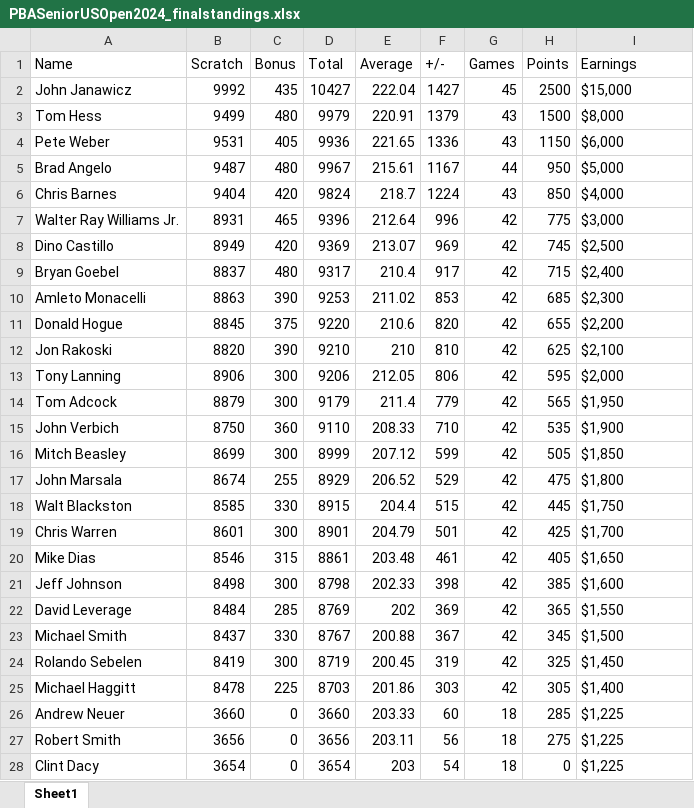
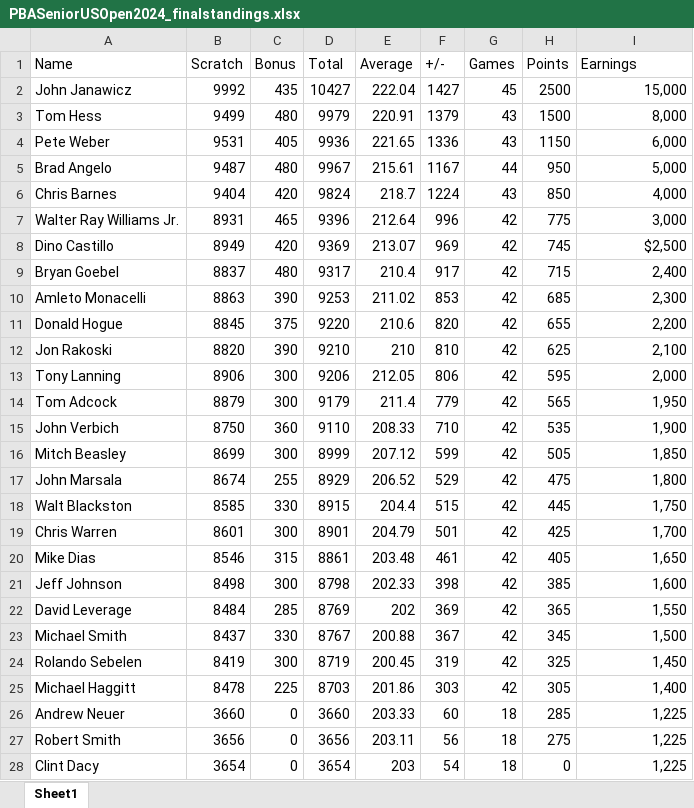
Before and after one commit to lucazdev189/PBAData, an Excel workbook: inst/extdata/PBASeniorUSOpen2024_finalstandings.xlsx, sheet Sheet1, drawn as a sheet; only a part is shown; values as stored, in another font and other column widths than the file's, no borders; the diff covers the shown part only; the diff names each change by its address in the sheet, - before the commit and + after, or states it on an @@ line.

Commit message:
minor changes to the pbaseniorusopen2024 excel file

```diff
--- a/inst/extdata/PBASeniorUSOpen2024_finalstandings.xlsx (sheet Sheet1)
+++ b/inst/extdata/PBASeniorUSOpen2024_finalstandings.xlsx (sheet Sheet1)
-I2 (Earnings): $15,000
+I2 (Earnings): 15,000
-I3 (Earnings): $8,000
+I3 (Earnings): 8,000
-I4 (Earnings): $6,000
+I4 (Earnings): 6,000
-I5 (Earnings): $5,000
+I5 (Earnings): 5,000
-I6 (Earnings): $4,000
+I6 (Earnings): 4,000
-I7 (Earnings): $3,000
+I7 (Earnings): 3,000
-I8 alignment: left
+I8 alignment: right
-I9 (Earnings): $2,400
+I9 (Earnings): 2,400
-I10 (Earnings): $2,300
+I10 (Earnings): 2,300
-I11 (Earnings): $2,200
+I11 (Earnings): 2,200
-I12 (Earnings): $2,100
+I12 (Earnings): 2,100
-I13 (Earnings): $2,000
+I13 (Earnings): 2,000
-I14 (Earnings): $1,950
+I14 (Earnings): 1,950
-I15 (Earnings): $1,900
+I15 (Earnings): 1,900
-I16 (Earnings): $1,850
+I16 (Earnings): 1,850
-I17 (Earnings): $1,800
+I17 (Earnings): 1,800
-I18 (Earnings): $1,750
+I18 (Earnings): 1,750
-I19 (Earnings): $1,700
+I19 (Earnings): 1,700
-I20 (Earnings): $1,650
+I20 (Earnings): 1,650
-I21 (Earnings): $1,600
+I21 (Earnings): 1,600
-I22 (Earnings): $1,550
+I22 (Earnings): 1,550
-I23 (Earnings): $1,500
+I23 (Earnings): 1,500
-I24 (Earnings): $1,450
+I24 (Earnings): 1,450
-I25 (Earnings): $1,400
+I25 (Earnings): 1,400
-I26:I28 (Earnings): $1,225
+I26:I28 (Earnings): 1,225
```
Also changed, not shown: 21 edited cells elsewhere in this sheet, 1 other file.
